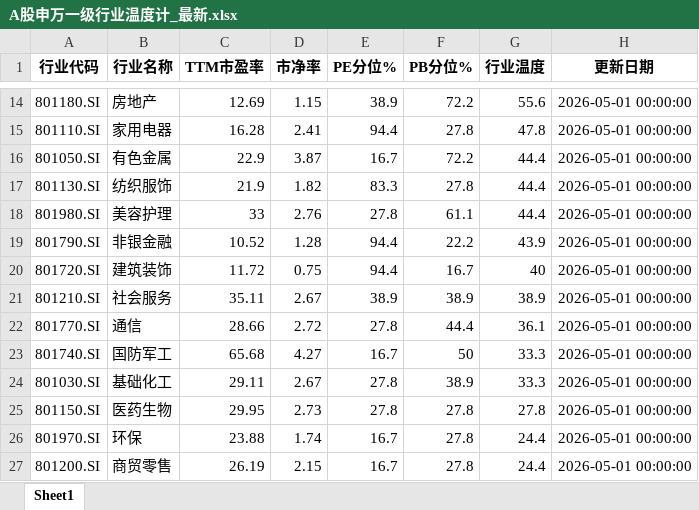
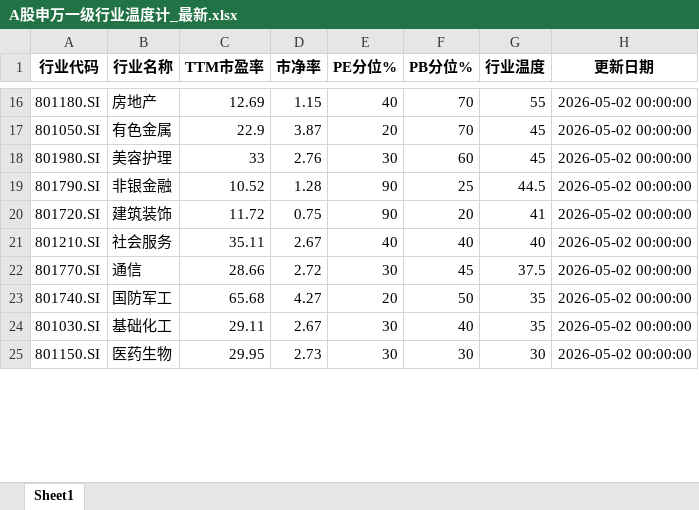
Before and after one commit to qimingqianxing/market-report, an Excel workbook: A股申万一级行业温度计_最新.xlsx, sheet Sheet1, drawn as a sheet; only a part is shown, gaps mark what is left out; values as stored, in another font and other column widths than the file's, no borders; removed rows and columns are numbered as before the commit, all else as after; the diff covers the shown part only; the diff names each change by its address in the sheet, - before the commit and + after, or states it on an @@ line.

```diff
--- a/A股申万一级行业温度计_最新.xlsx (sheet Sheet1)
+++ b/A股申万一级行业温度计_最新.xlsx (sheet Sheet1)
-E16 (PE分位%): 38.9
+E16 (PE分位%): 40
-F16 (PB分位%): 72.2
+F16 (PB分位%): 70
-G16 (行业温度): 55.6
+G16 (行业温度): 55
-H16 (更新日期): 2026-05-01 00:00:00
+H16 (更新日期): 2026-05-02 00:00:00
-row 15: 801110.SI | 家用电器 | 16.28 | 2.41 | 94.4 | 27.8 | 47.8 | 2026-05-01 00:00:00
-E17 (PE分位%): 16.7
+E17 (PE分位%): 20
-F17 (PB分位%): 72.2
+F17 (PB分位%): 70
-G17 (行业温度): 44.4
+G17 (行业温度): 45
-H17 (更新日期): 2026-05-01 00:00:00
+H17 (更新日期): 2026-05-02 00:00:00
-row 17: 801130.SI | 纺织服饰 | 21.9 | 1.82 | 83.3 | 27.8 | 44.4 | 2026-05-01 00:00:00
-E18 (PE分位%): 27.8
+E18 (PE分位%): 30
-F18 (PB分位%): 61.1
+F18 (PB分位%): 60
-G18 (行业温度): 44.4
+G18 (行业温度): 45
-H18:H25 (更新日期): 2026-05-01 00:00:00
+H18:H25 (更新日期): 2026-05-02 00:00:00
-E19:E20 (PE分位%): 94.4
+E19:E20 (PE分位%): 90
-F19 (PB分位%): 22.2
+F19 (PB分位%): 25
-G19 (行业温度): 43.9
+G19 (行业温度): 44.5
-F20 (PB分位%): 16.7
+F20 (PB分位%): 20
-G20 (行业温度): 40
+G20 (行业温度): 41
-E21 (PE分位%): 38.9
+E21 (PE分位%): 40
-F21 (PB分位%): 38.9
+F21 (PB分位%): 40
-G21 (行业温度): 38.9
+G21 (行业温度): 40
-E22 (PE分位%): 27.8
+E22 (PE分位%): 30
-F22 (PB分位%): 44.4
+F22 (PB分位%): 45
-G22 (行业温度): 36.1
+G22 (行业温度): 37.5
-E23 (PE分位%): 16.7
+E23 (PE分位%): 20
-G23:G24 (行业温度): 33.3
+G23:G24 (行业温度): 35
-E24:E25 (PE分位%): 27.8
+E24:E25 (PE分位%): 30
-F24 (PB分位%): 38.9
+F24 (PB分位%): 40
-F25 (PB分位%): 27.8
+F25 (PB分位%): 30
-G25 (行业温度): 27.8
+G25 (行业温度): 30
-row 26: 801970.SI | 环保 | 23.88 | 1.74 | 16.7 | 27.8 | 24.4 | 2026-05-01 00:00:00
-row 27: 801200.SI | 商贸零售 | 26.19 | 2.15 | 16.7 | 27.8 | 24.4 | 2026-05-01 00:00:00
```
Also changed, not shown: 4 added rows and 68 edited cells elsewhere in this sheet, 10 other files.
